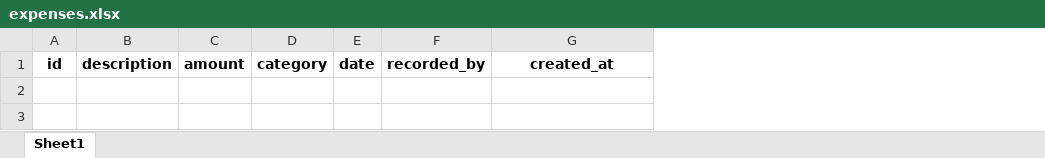
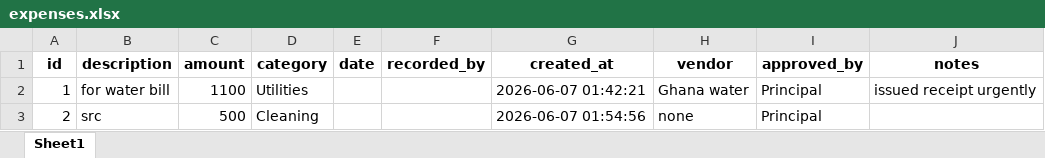
Before and after one commit to OkyereI/flask_sms_app, an Excel workbook: excel_db/expenses.xlsx, sheet Sheet1, drawn as a sheet; values as stored, in another font and other column widths than the file's, no borders; the diff names each change by its address in the sheet, - before the commit and + after, or states it on an @@ line.

```diff
--- a/excel_db/expenses.xlsx (sheet Sheet1)
+++ b/excel_db/expenses.xlsx (sheet Sheet1)
+column H (vendor), empty
+column I (approved_by), empty
+column J (notes), empty
+row 2: 1 | for water bill | 1100 | Utilities |  |  | 2026-06-07 01:42:21 | Ghana water | Principal | issued receipt urgently
+row 3: 2 | src | 500 | Cleaning |  |  | 2026-06-07 01:54:56 | none | Principal
```
Also changed, not shown: excel_db/asset_movements.xlsx, excel_db/assets.xlsx, 17 other files.
